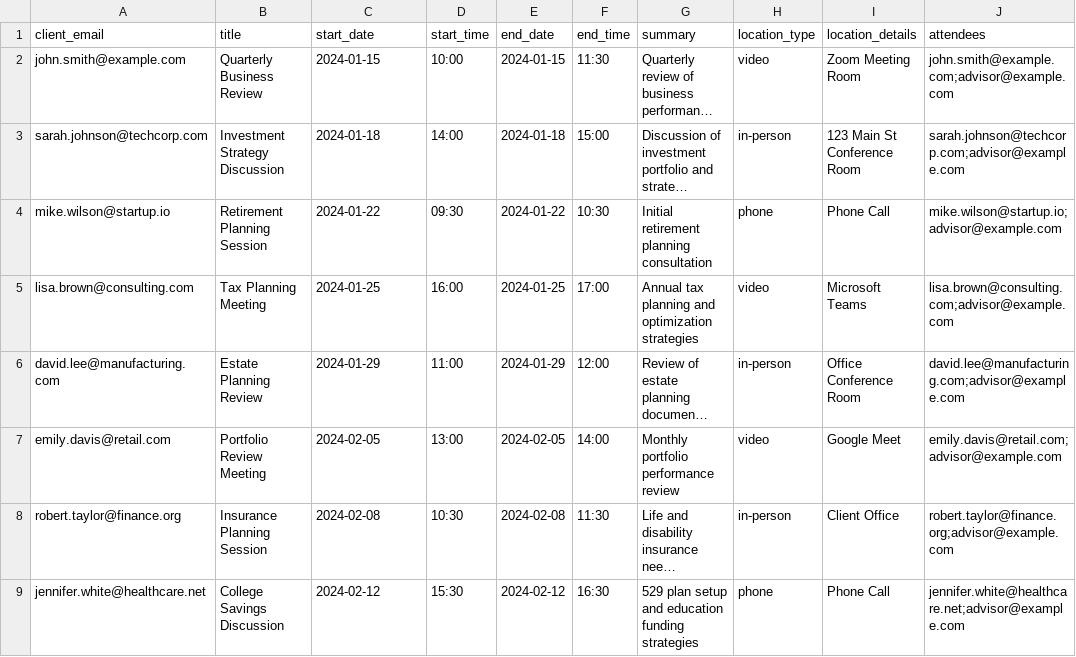
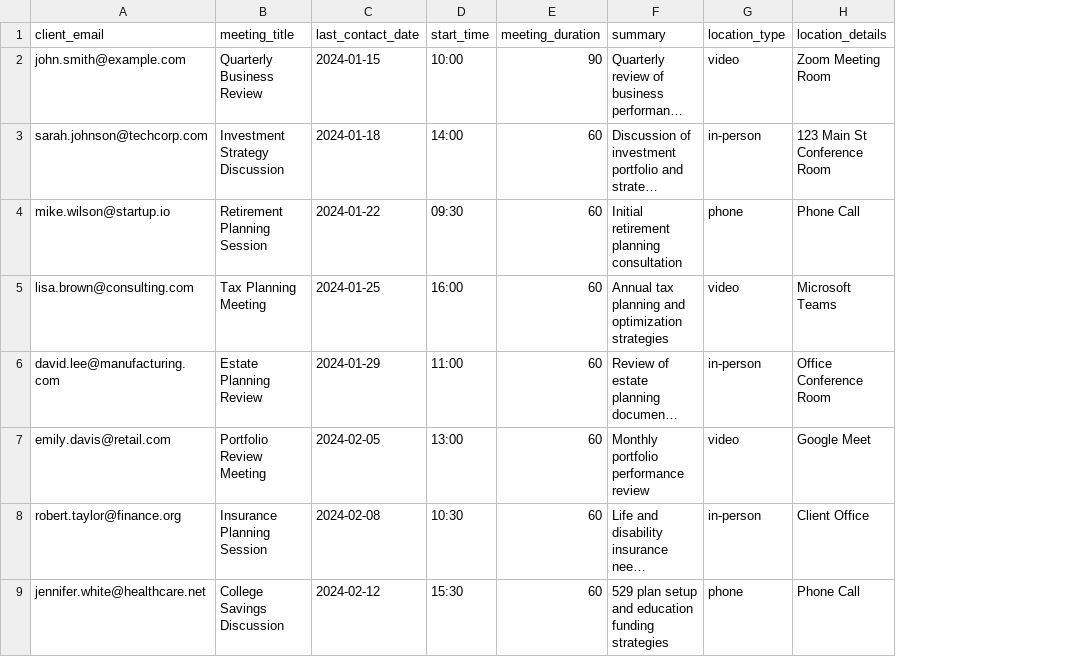
Before and after one commit to snakanz/adviceApp, a CSV file: test-meetings-import.csv, drawn as a sheet; long unchanged cells end in …; removed rows and columns are numbered as before the commit, all else as after; the diff names each change by its address in the sheet, - before the commit and + after, or states it on an @@ line.

Commit message:
feat: Update meeting import to use last_contact_date as meeting date
- Change required fields to client_email, meeting_title, last_contact_date
- Use last_contact_date as the physical meeting date
- Add meeting_duration field with default 60 minutes
- Support both explicit end_date/end_time and duration-based calculation
- Update client's last_contact_date when importing meetings
- Remove unnecessary fields (next_follow_up, tags, attendees)
- Update test data file with new simplified format
- Update frontend preview to show meeting date and duration

```diff
--- a/test-meetings-import.csv
+++ b/test-meetings-import.csv
-column E (end_date), rows 2-9: 2024-01-15 | 2024-01-18 | 2024-01-22 | 2024-01-25 | 2024-01-29 | 2024-02-05 | 2024-02-08 | 2024-02-12
-column F (end_time), rows 2-9: 11:30 | 15:00 | 10:30 | 17:00 | 12:00 | 14:00 | 11:30 | 16:30
+column E (meeting_duration), rows 2-9: 90 | 60 | 60 | 60 | 60 | 60 | 60 | 60
-column J (attendees), rows 2-9: john.smith@example.com;advisor@example.com | sarah.johnson@techcorp.com;advisor@example.com | mike.wilson@startup.io;advisor@example.com | lisa.brown@consulting.com;advisor@example.com | david.lee@manufacturing.com;advisor@example.com | emily.davis@retail.com;advisor@example.com | robert.taylor@finance.org;advisor@example.com | jennifer.white@healthcare.net;advisor@example.com
-B1: title
+B1: meeting_title
-C1: start_date
+C1: last_contact_date
```
Also changed, not shown: 2 other files.
